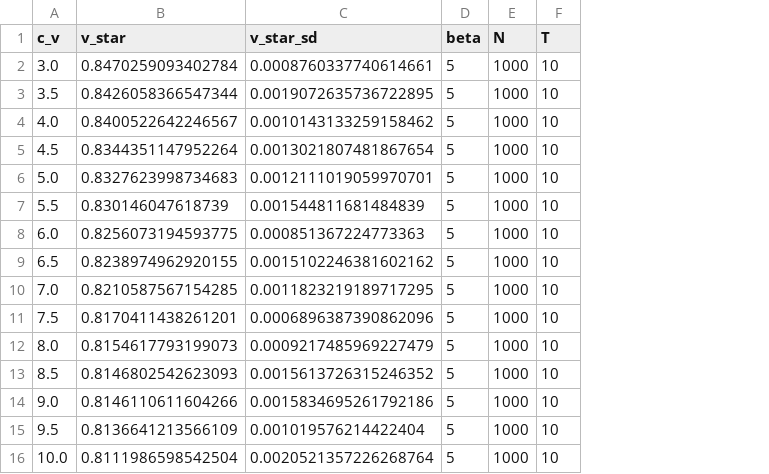
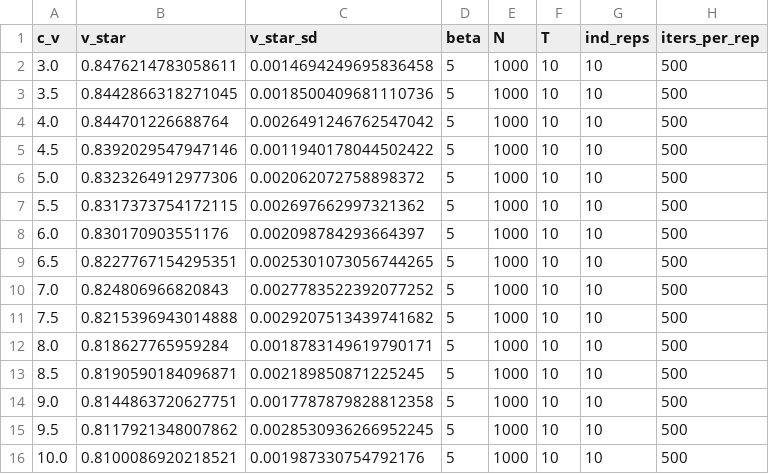
Before and after one commit to sladjkf/WD_LR_grad_est_for_SIR_model, a CSV file: output/data/v_star_vs_cost_ci_independent_beta_conf_10.csv, drawn as a sheet; only a part is shown; the diff covers the shown part only; the diff names each change by its address in the sheet, - before the commit and + after, or states it on an @@ line.

```diff
--- a/output/data/v_star_vs_cost_ci_independent_beta_conf_10.csv
+++ b/output/data/v_star_vs_cost_ci_independent_beta_conf_10.csv
+column G (ind_reps), rows 2-16: all 10
+column H (iters_per_rep), rows 2-16: all 500
-B2 (v_star): 0.8470259093402784
+B2 (v_star): 0.8476214783058611
-C2 (v_star_sd): 0.0008760337740614661
+C2 (v_star_sd): 0.0014694249695836458
-B3 (v_star): 0.8426058366547344
+B3 (v_star): 0.8442866318271045
-C3 (v_star_sd): 0.0019072635736722895
+C3 (v_star_sd): 0.0018500409681110736
-B4 (v_star): 0.8400522642246567
+B4 (v_star): 0.844701226688764
-C4 (v_star_sd): 0.0010143133259158462
+C4 (v_star_sd): 0.0026491246762547042
-B5 (v_star): 0.8344351147952264
+B5 (v_star): 0.8392029547947146
-C5 (v_star_sd): 0.0013021807481867654
+C5 (v_star_sd): 0.0011940178044502422
-B6 (v_star): 0.8327623998734683
+B6 (v_star): 0.8323264912977306
-C6 (v_star_sd): 0.0012111019059970701
+C6 (v_star_sd): 0.002062072758898372
-B7 (v_star): 0.830146047618739
+B7 (v_star): 0.8317373754172115
-C7 (v_star_sd): 0.001544811681484839
+C7 (v_star_sd): 0.002697662997321362
-B8 (v_star): 0.8256073194593775
+B8 (v_star): 0.830170903551176
-C8 (v_star_sd): 0.000851367224773363
+C8 (v_star_sd): 0.002098784293664397
-B9 (v_star): 0.8238974962920155
+B9 (v_star): 0.8227767154295351
-C9 (v_star_sd): 0.0015102246381602162
+C9 (v_star_sd): 0.0025301073056744265
-B10 (v_star): 0.8210587567154285
+B10 (v_star): 0.824806966820843
-C10 (v_star_sd): 0.0011823219189717295
+C10 (v_star_sd): 0.0027783522392077252
-B11 (v_star): 0.8170411438261201
+B11 (v_star): 0.8215396943014888
-C11 (v_star_sd): 0.0006896387390862096
+C11 (v_star_sd): 0.0029207513439741682
-B12 (v_star): 0.8154617793199073
+B12 (v_star): 0.818627765959284
-C12 (v_star_sd): 0.0009217485969227479
+C12 (v_star_sd): 0.0018783149619790171
-B13 (v_star): 0.8146802542623093
+B13 (v_star): 0.8190590184096871
-C13 (v_star_sd): 0.0015613726315246352
+C13 (v_star_sd): 0.002189850871225245
-B14 (v_star): 0.8146110611604266
+B14 (v_star): 0.8144863720627751
-C14 (v_star_sd): 0.0015834695261792186
+C14 (v_star_sd): 0.0017787879828812358
-B15 (v_star): 0.8136641213566109
+B15 (v_star): 0.8117921348007862
-C15 (v_star_sd): 0.001019576214422404
+C15 (v_star_sd): 0.0028530936266952245
-B16 (v_star): 0.8111986598542504
+B16 (v_star): 0.8100086920218521
-C16 (v_star_sd): 0.0020521357226268764
+C16 (v_star_sd): 0.001987330754792176
```
Also changed, not shown: 20 edited cells elsewhere in this file, output/data/beta_star_vs_cost_ci_independent.csv, output/data/beta_star_vs_cost_ci_independent_v_conf_10.csv, 13 other files.
